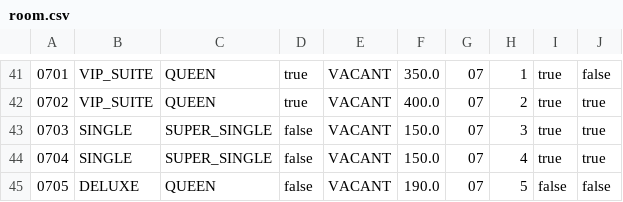
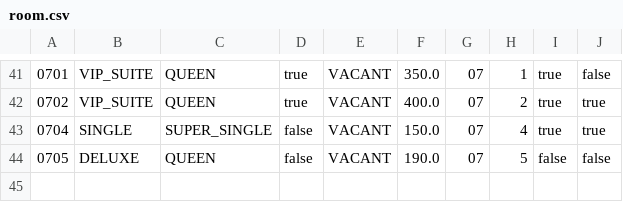
Before and after one commit to pravindkk/SC2002-Hotel-Reservation-Payment-System, a CSV file: hotel/room.csv, drawn as a sheet; only a part is shown, gaps mark what is left out.

Commit message:
Update room.csv

```diff
--- a/hotel/room.csv
+++ b/hotel/room.csv
@@ -42,3 +42,2 @@
 "0702","VIP_SUITE","QUEEN","true","VACANT","400.0","07","2","true","true"
-"0703","SINGLE","SUPER_SINGLE","false","VACANT","150.0","07","3","true","true"
 "0704","SINGLE","SUPER_SINGLE","false","VACANT","150.0","07","4","true","true"
```
